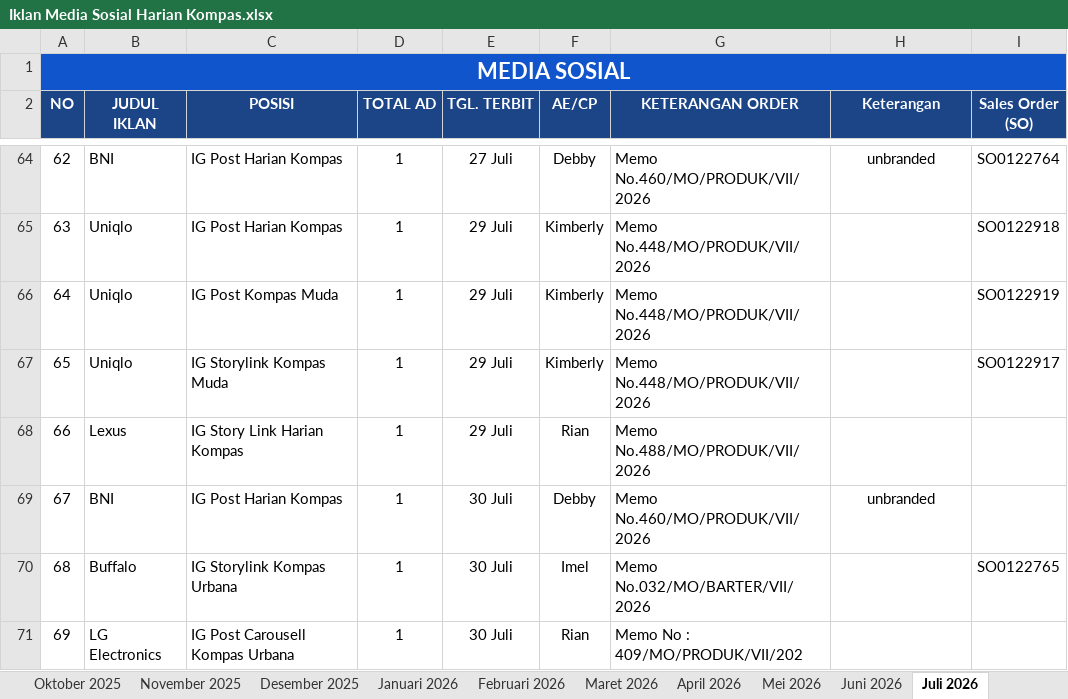
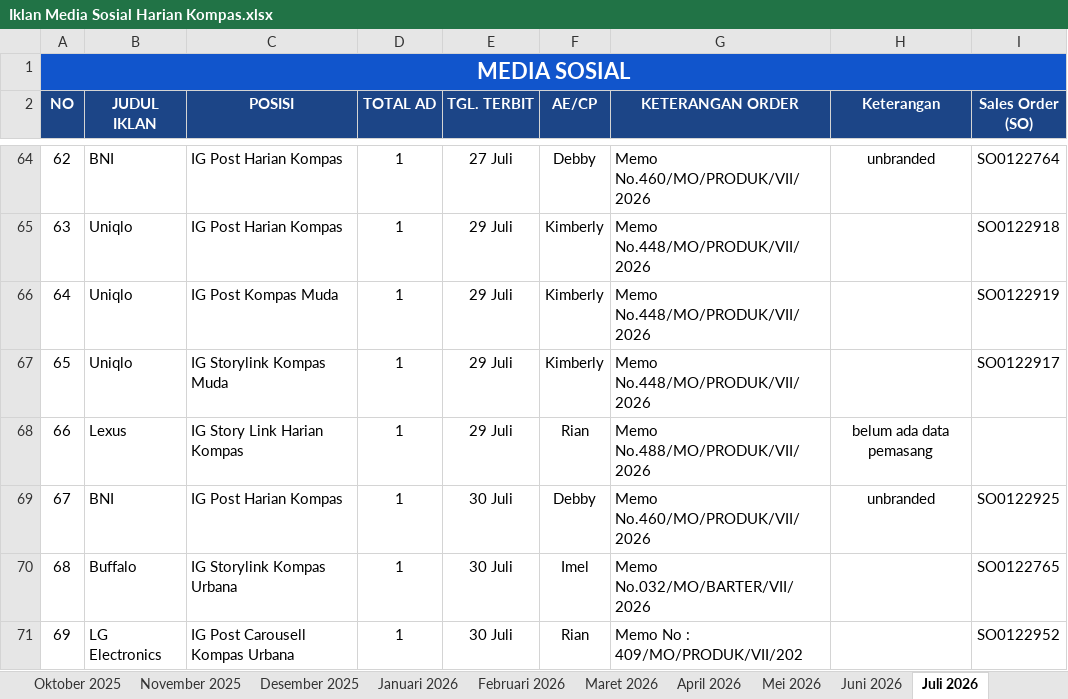
Before and after one commit to tejun219/iklanmedsos.kompas, an Excel workbook: Iklan Media Sosial Harian Kompas.xlsx, sheet Juli 2026, drawn as a sheet; only a part is shown, gaps mark what is left out; values as stored, in another font and other column widths than the file's, no borders; charts and pictures not drawn; the diff names each change by its address in the sheet, - before the commit and + after, or states it on an @@ line.

Commit message:
Auto-update outline data: 2026-07-30 13:55:35

```diff
--- a/Iklan Media Sosial Harian Kompas.xlsx (sheet Juli 2026)
+++ b/Iklan Media Sosial Harian Kompas.xlsx (sheet Juli 2026)
-H68 (Keterangan): (empty)
+H68 (Keterangan): belum ada data pemasang
-I69 (Sales Order (SO)): (empty)
+I69 (Sales Order (SO)): SO0122925
-I71 (Sales Order (SO)): (empty)
+I71 (Sales Order (SO)): SO0122952
```
Also changed, not shown: 1 other file.
